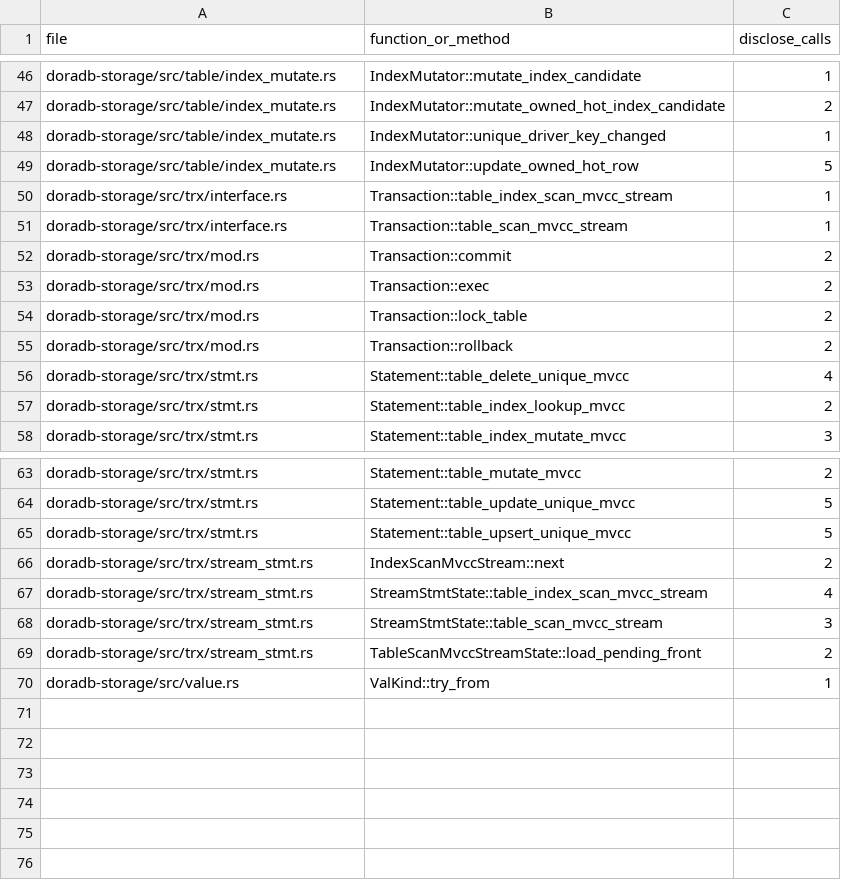
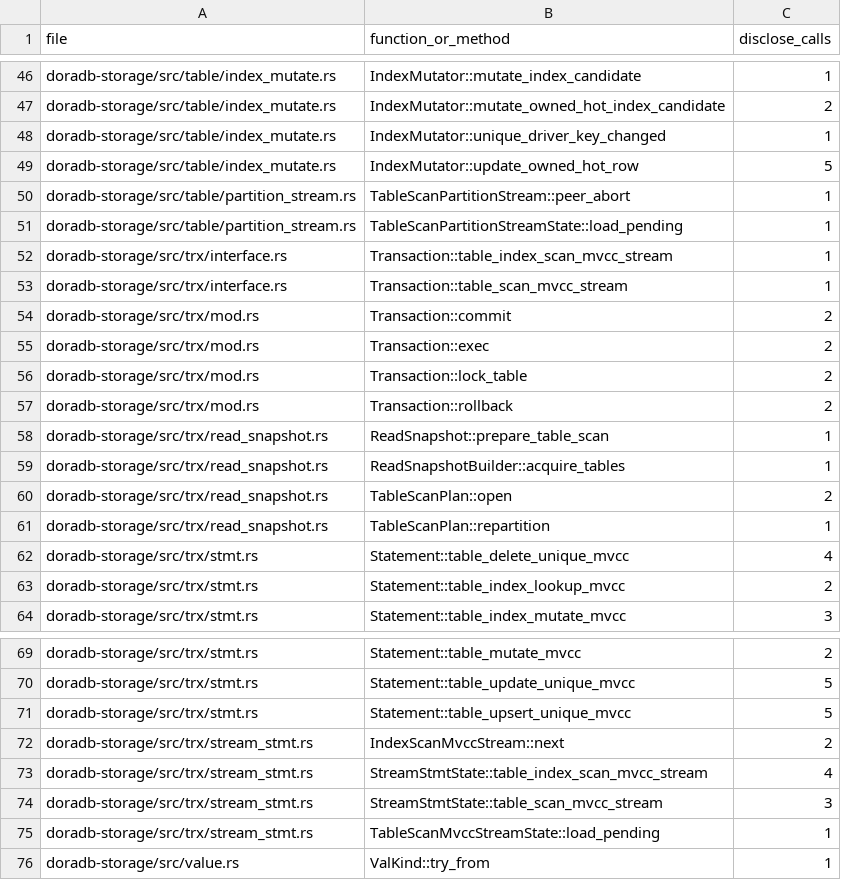
Before and after one commit to aienggopal-max/doradb, a CSV file: docs/public-error-audit.csv, drawn as a sheet; only a part is shown, gaps mark what is left out.

Commit message:
[aienggopal-max] feat: implement parallel row-oriented table scan (#1019)

```diff
--- a/docs/public-error-audit.csv
+++ b/docs/public-error-audit.csv
@@ -49,2 +49,4 @@ doradb-storage/src/table/index_mutate.rs,IndexMutator::unique_driver_key_changed
 doradb-storage/src/table/index_mutate.rs,IndexMutator::update_owned_hot_row,5
+doradb-storage/src/table/partition_stream.rs,TableScanPartitionStream::peer_abort,1
+doradb-storage/src/table/partition_stream.rs,TableScanPartitionStreamState::load_pending,1
 doradb-storage/src/trx/interface.rs,Transaction::table_index_scan_mvcc_stream,1
@@ -55,2 +57,6 @@ doradb-storage/src/trx/mod.rs,Transaction::lock_table,2
 doradb-storage/src/trx/mod.rs,Transaction::rollback,2
+doradb-storage/src/trx/read_snapshot.rs,ReadSnapshot::prepare_table_scan,1
+doradb-storage/src/trx/read_snapshot.rs,ReadSnapshotBuilder::acquire_tables,1
+doradb-storage/src/trx/read_snapshot.rs,TableScanPlan::open,2
+doradb-storage/src/trx/read_snapshot.rs,TableScanPlan::repartition,1
 doradb-storage/src/trx/stmt.rs,Statement::table_delete_unique_mvcc,4
@@ -68,3 +74,3 @@ doradb-storage/src/trx/stream_stmt.rs,StreamStmtState::table_index_scan_mvcc_str
 doradb-storage/src/trx/stream_stmt.rs,StreamStmtState::table_scan_mvcc_stream,3
-doradb-storage/src/trx/stream_stmt.rs,TableScanMvccStreamState::load_pending_front,2
+doradb-storage/src/trx/stream_stmt.rs,TableScanMvccStreamState::load_pending,1
 doradb-storage/src/value.rs,ValKind::try_from,1
```
Also changed, not shown: 17 other files.
